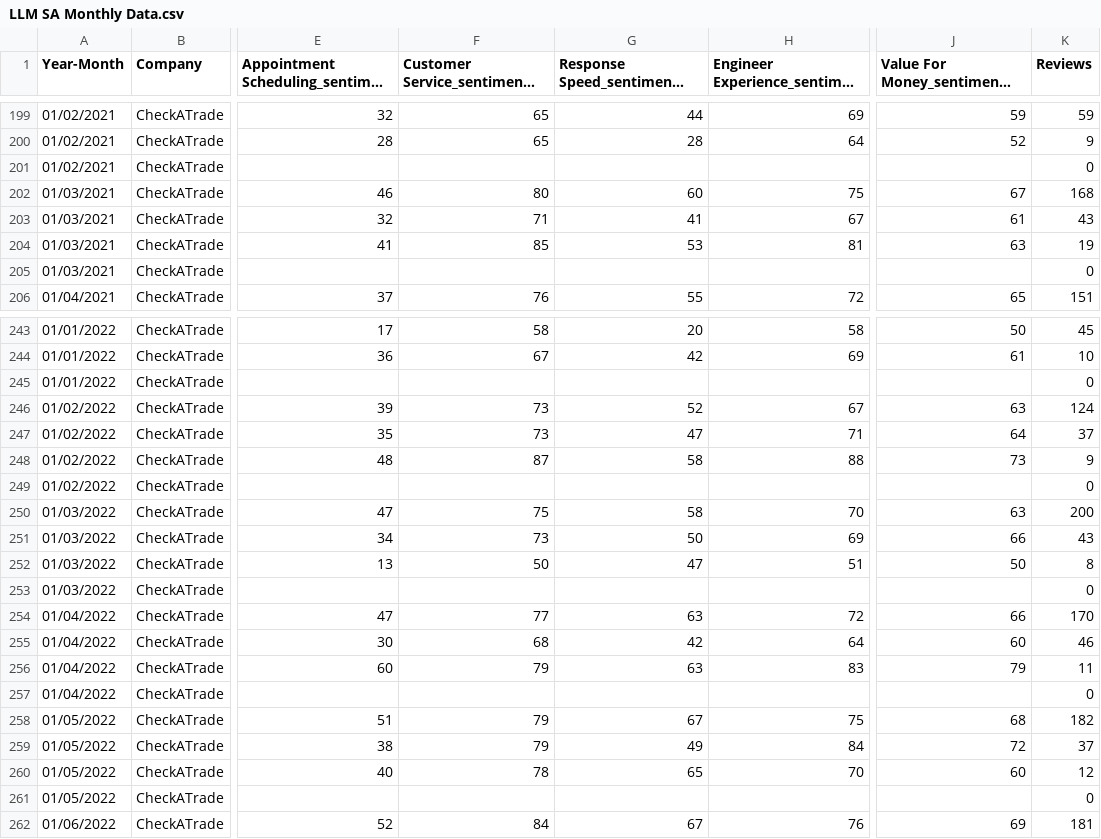
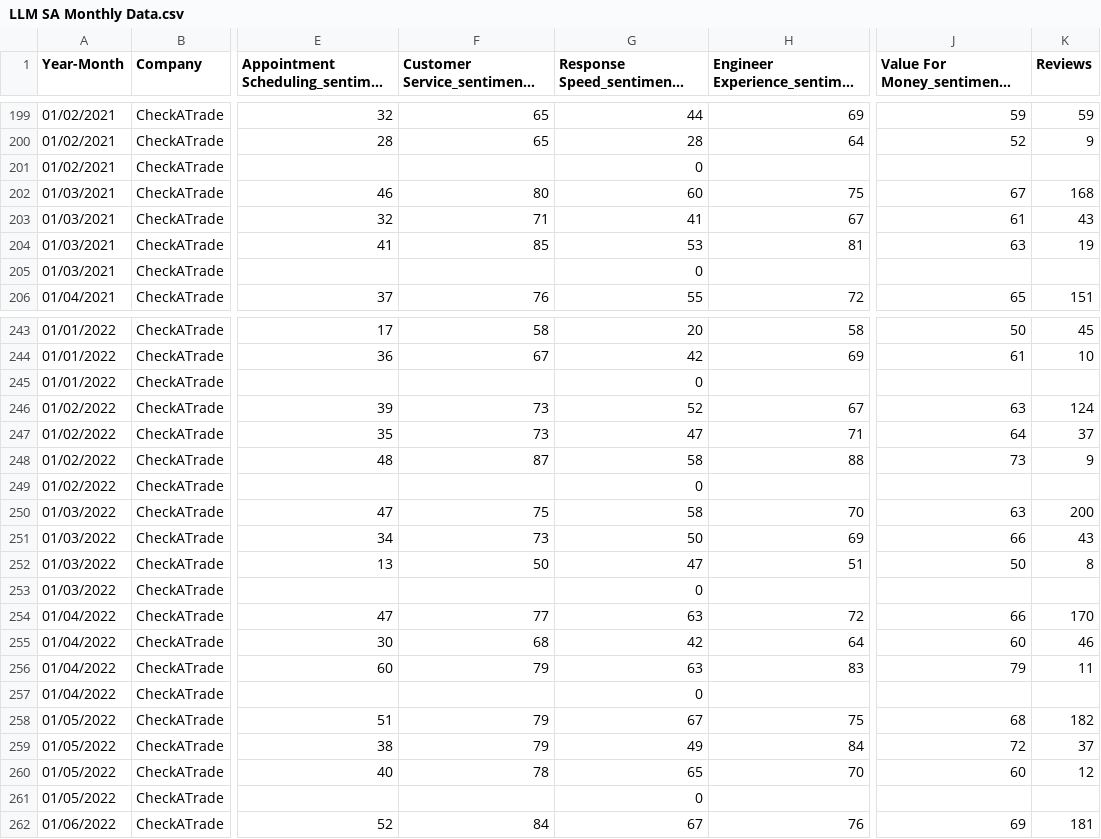
Before and after one commit to arjunbrara123/Sentiment_Analysis_v01, a CSV file: LLM SA Monthly Data.csv, drawn as a sheet; only a part is shown, gaps mark what is left out; long unchanged cells end in …; the diff covers the shown part only; the diff names each change by its address in the sheet, - before the commit and + after, or states it on an @@ line.

Commit message:
Update LLM SA Monthly Data.csv

```diff
--- a/LLM SA Monthly Data.csv
+++ b/LLM SA Monthly Data.csv
-G201 (Response Speed_sentiment_score): (empty)
+G201 (Response Speed_sentiment_score): 0
-K201 (Reviews): 0
+K201 (Reviews): (empty)
-G205 (Response Speed_sentiment_score): (empty)
+G205 (Response Speed_sentiment_score): 0
-K205 (Reviews): 0
+K205 (Reviews): (empty)
-G245 (Response Speed_sentiment_score): (empty)
+G245 (Response Speed_sentiment_score): 0
-K245 (Reviews): 0
+K245 (Reviews): (empty)
-G249 (Response Speed_sentiment_score): (empty)
+G249 (Response Speed_sentiment_score): 0
-K249 (Reviews): 0
+K249 (Reviews): (empty)
-G253 (Response Speed_sentiment_score): (empty)
+G253 (Response Speed_sentiment_score): 0
-K253 (Reviews): 0
+K253 (Reviews): (empty)
-G257 (Response Speed_sentiment_score): (empty)
+G257 (Response Speed_sentiment_score): 0
-K257 (Reviews): 0
+K257 (Reviews): (empty)
-G261 (Response Speed_sentiment_score): (empty)
+G261 (Response Speed_sentiment_score): 0
-K261 (Reviews): 0
+K261 (Reviews): (empty)
```
Also changed, not shown: 28 edited cells elsewhere in this file.
